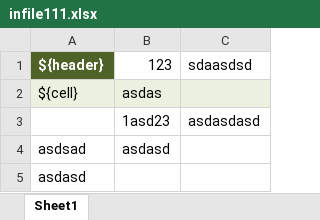
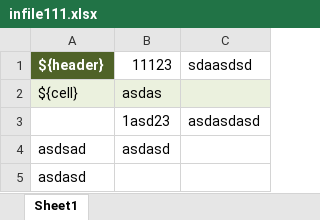
Before and after one commit to hongluu1011/test, an Excel workbook: infile111.xlsx, sheet Sheet1, drawn as a sheet; values as stored, in another font and other column widths than the file's, no borders; the diff names each change by its address in the sheet, - before the commit and + after, or states it on an @@ line.

```diff
--- a/infile111.xlsx (sheet Sheet1)
+++ b/infile111.xlsx (sheet Sheet1)
-B1: 123
+B1: 11123
```
Also changed, not shown: 1 other file.
